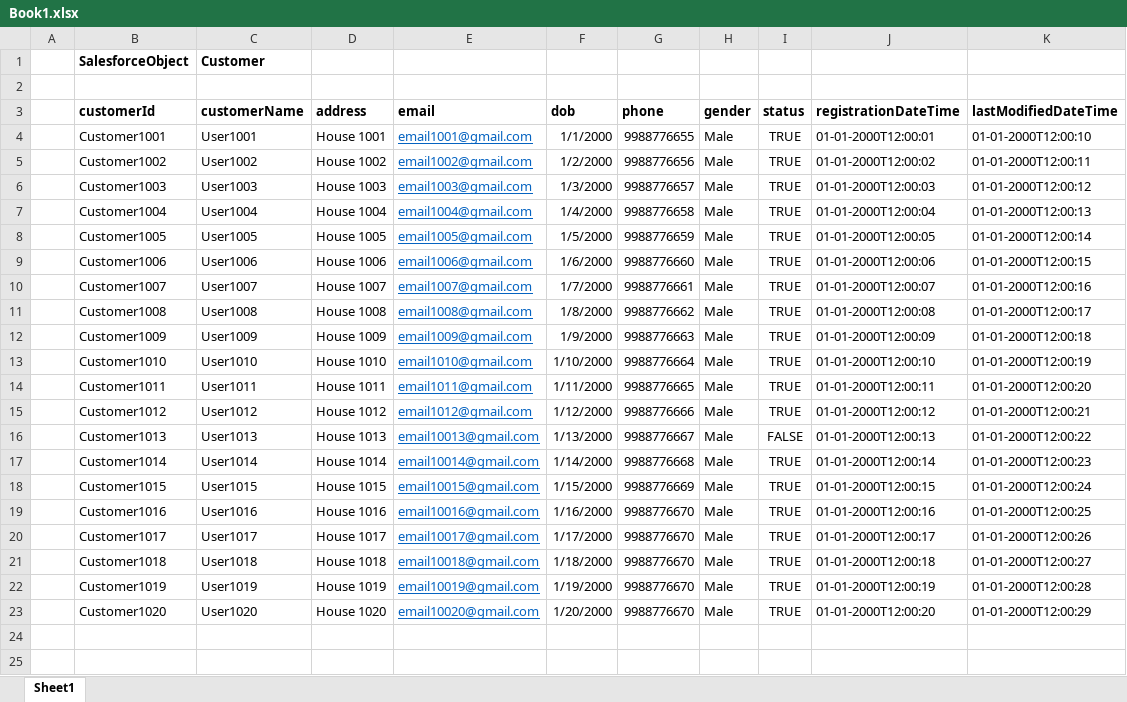
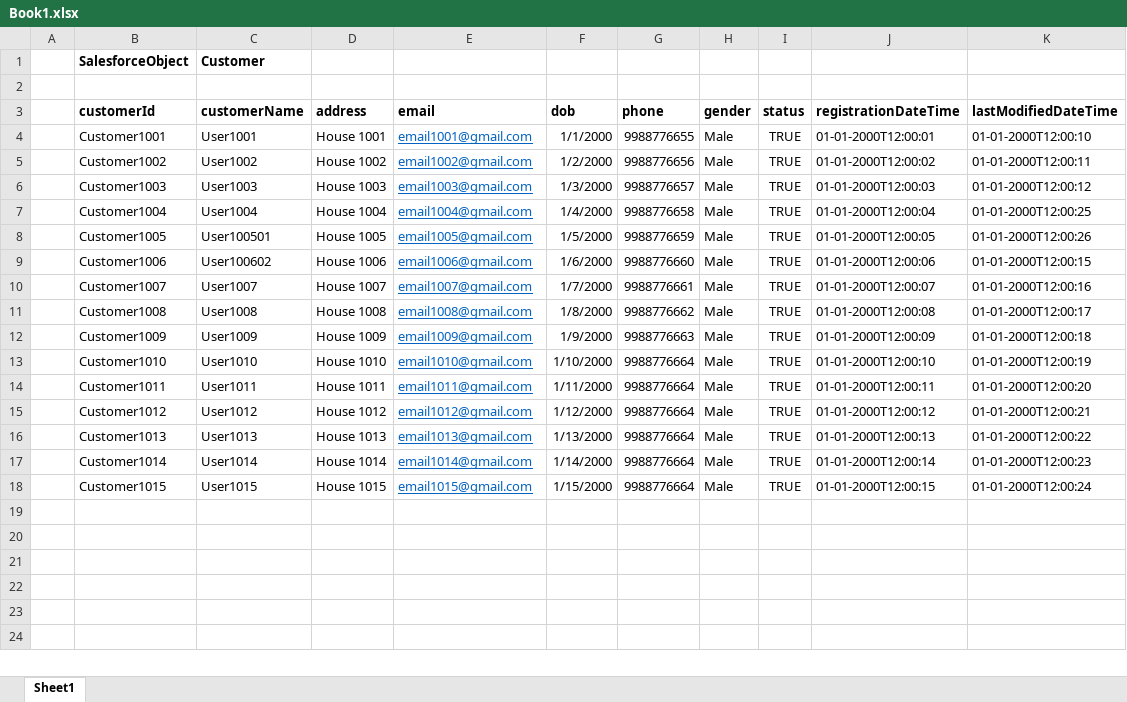
Before and after one commit to kumarmuletraining/Documents-1, an Excel workbook: Book1.xlsx, sheet Sheet1, drawn as a sheet; only a part is shown; the shorter side is filled out with more unchanged rows; values as stored, in another font and other column widths than the file's, no borders; removed rows and columns are numbered as before the commit, all else as after; the diff covers the shown part only; the diff names each change by its address in the sheet, - before the commit and + after, or states it on an @@ line.

```diff
--- a/Book1.xlsx (sheet Sheet1)
+++ b/Book1.xlsx (sheet Sheet1)
-K7: 01-01-2000T12:00:13
+K7: 01-01-2000T12:00:25
-C8: User1005
+C8: User100501
-K8: 01-01-2000T12:00:14
+K8: 01-01-2000T12:00:26
-C9: User1006
+C9: User100602
-G14: 9988776665
+G14: 9988776664
-G15: 9988776666
+G15: 9988776664
-E16: email10013@gmail.com
+E16: email1013@gmail.com
-G16: 9988776667
+G16: 9988776664
-I16: FALSE
+I16: TRUE
-E17: email10014@gmail.com
+E17: email1014@gmail.com
-G17: 9988776668
+G17: 9988776664
-E18: email10015@gmail.com
+E18: email1015@gmail.com
-G18: 9988776669
+G18: 9988776664
-row 19:  | Customer1016 | User1016 | House 1016 | email10016@gmail.com | 1/16/2000 | 9988776670 | Male | TRUE | 01-01-2000T12:00:16 | 01-01-2000T12:00:25
-row 20:  | Customer1017 | User1017 | House 1017 | email10017@gmail.com | 1/17/2000 | 9988776670 | Male | TRUE | 01-01-2000T12:00:17 | 01-01-2000T12:00:26
-row 21:  | Customer1018 | User1018 | House 1018 | email10018@gmail.com | 1/18/2000 | 9988776670 | Male | TRUE | 01-01-2000T12:00:18 | 01-01-2000T12:00:27
-row 22:  | Customer1019 | User1019 | House 1019 | email10019@gmail.com | 1/19/2000 | 9988776670 | Male | TRUE | 01-01-2000T12:00:19 | 01-01-2000T12:00:28
-row 23:  | Customer1020 | User1020 | House 1020 | email10020@gmail.com | 1/20/2000 | 9988776670 | Male | TRUE | 01-01-2000T12:00:20 | 01-01-2000T12:00:29
```
Also changed, not shown: 9 added rows, 5 removed rows and 9 edited cells elsewhere in this sheet, 3 other files.
